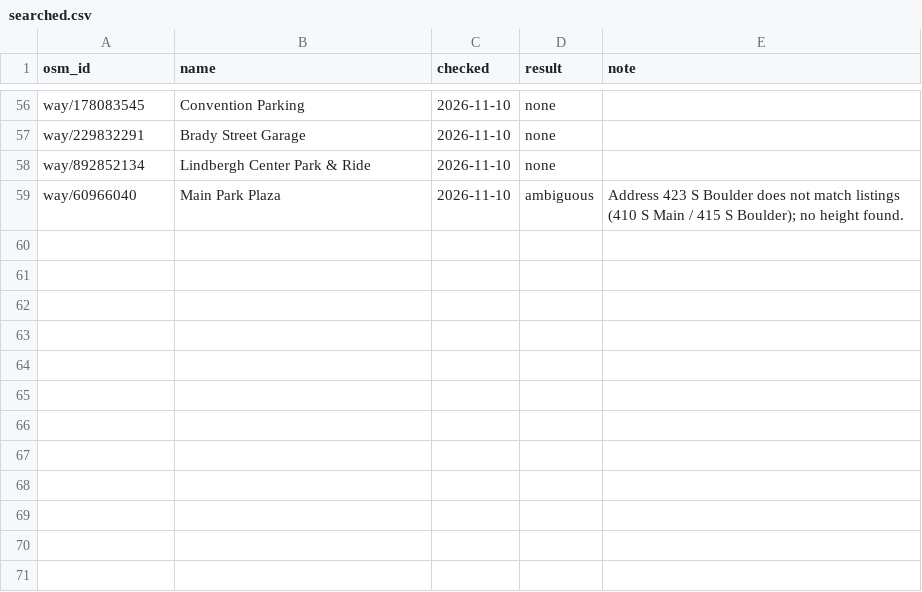
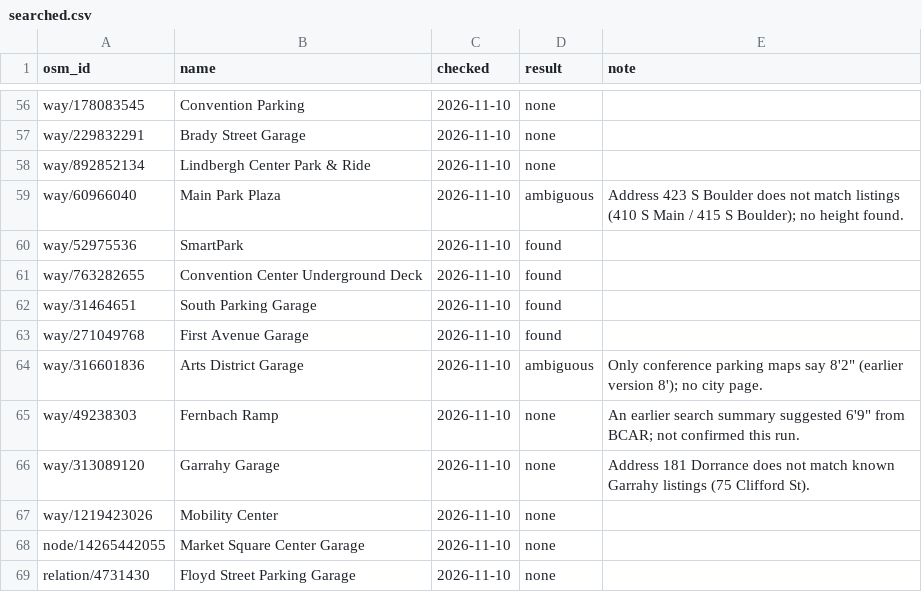
Before and after one commit to jdcraig7/Oversized-Parking-App-Build, a CSV file: research/searched.csv, drawn as a sheet; only a part is shown, gaps mark what is left out.

```diff
--- a/research/searched.csv
+++ b/research/searched.csv
@@ -59 +59,11 @@ way/892852134,Lindbergh Center Park & Ride,2026-11-10,none,
 way/60966040,Main Park Plaza,2026-11-10,ambiguous,Address 423 S Boulder does not match listings (410 S Main / 415 S Boulder); no height found.
+way/52975536,SmartPark,2026-11-10,found,
+way/763282655,Convention Center Underground Deck,2026-11-10,found,
+way/31464651,South Parking Garage,2026-11-10,found,
+way/271049768,First Avenue Garage,2026-11-10,found,
+way/316601836,Arts District Garage,2026-11-10,ambiguous,"Only conference parking maps say 8'2"" (earlier version 8'); no city page."
+way/49238303,Fernbach Ramp,2026-11-10,none,"An earlier search summary suggested 6'9"" from BCAR; not confirmed this run."
+way/313089120,Garrahy Garage,2026-11-10,none,Address 181 Dorrance does not match known Garrahy listings (75 Clifford St).
+way/1219423026,Mobility Center,2026-11-10,none,
+node/14265442055,Market Square Center Garage,2026-11-10,none,
+relation/4731430,Floyd Street Parking Garage,2026-11-10,none,
```
Also changed, not shown: research/garages.csv, 1 other file.
